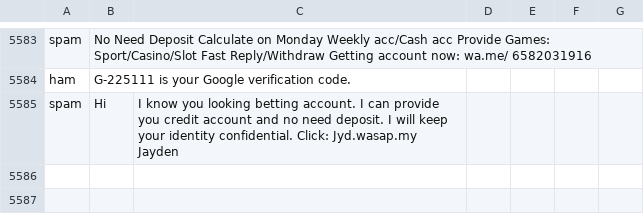
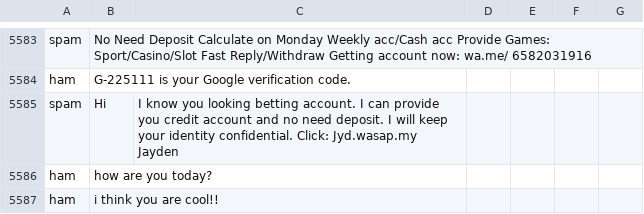
Before and after one commit to House-Fish/Computing-CW, a CSV file: data/lang_model/spam.csv, drawn as a sheet; only a part is shown, gaps mark what is left out.

```diff
--- a/data/lang_model/spam.csv
+++ b/data/lang_model/spam.csv
@@ -5587 +5587,3 @@ ham,G-225111 is your Google verification code.,,,
 spam,Hi, I know you looking betting account. I can provide you credit account and no need deposit. I will keep your identity confidential. Click: Jyd.wasap.my Jayden,,,
+ham, how are you today? ,,,
+ham, i think you are cool!! ,,,
```
Also changed, not shown: 1 other file.
